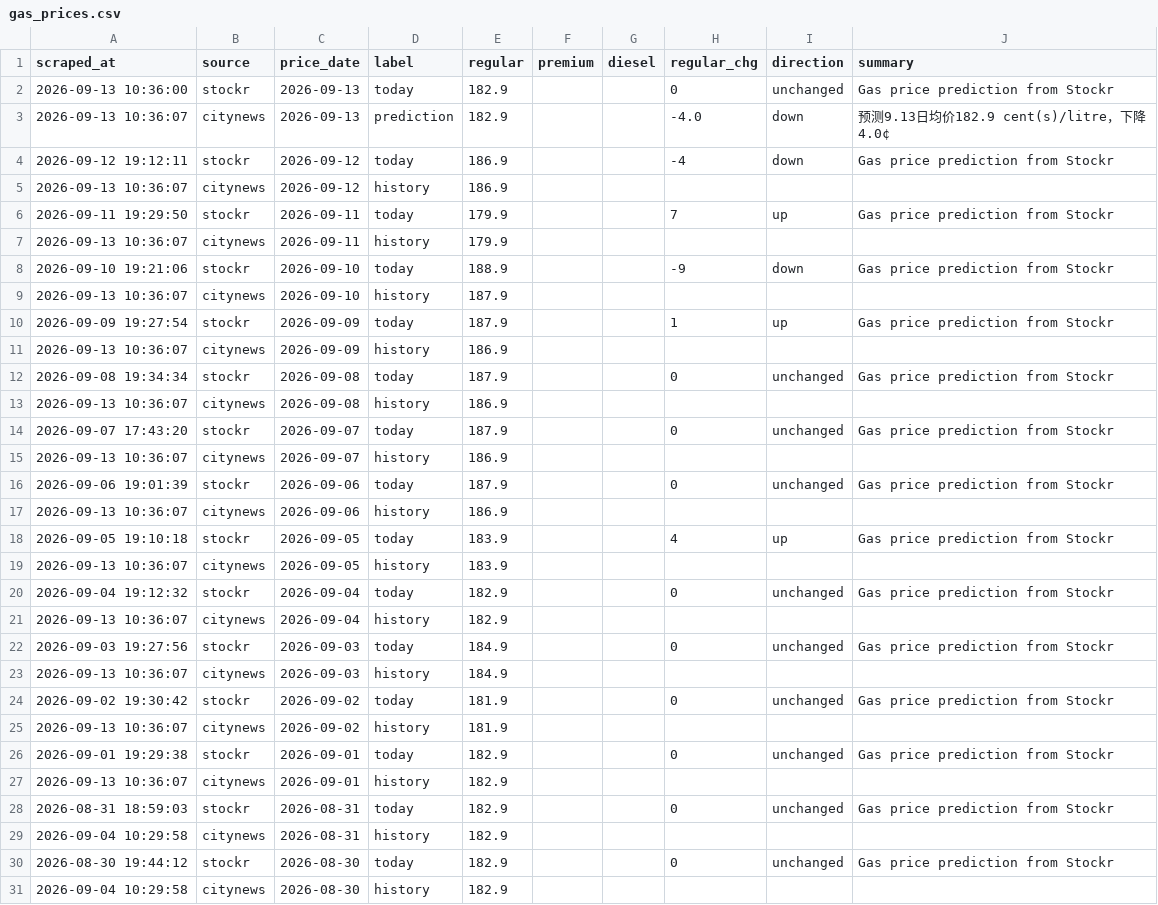
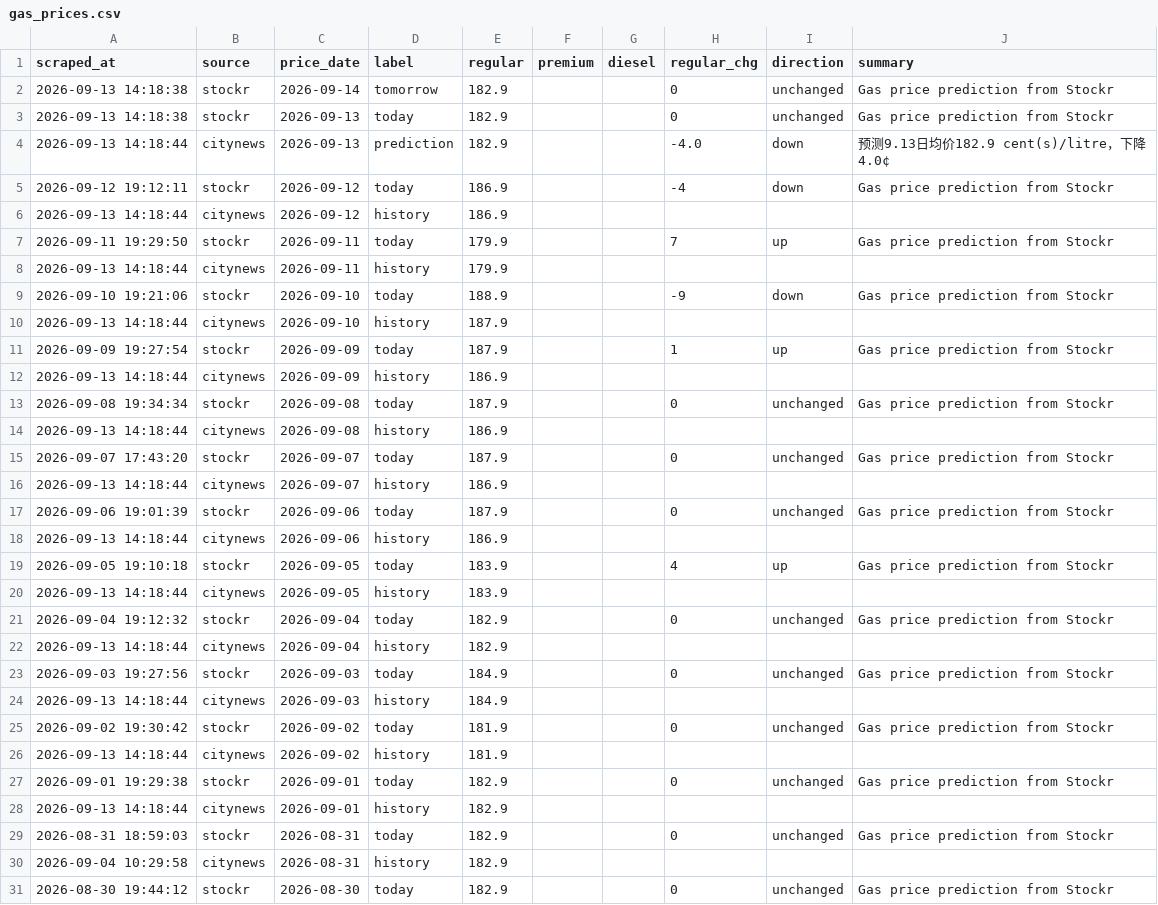
Before and after one commit to alecaloha/gaswise, a CSV file: gas_prices.csv, drawn as a sheet; only a part is shown; the shorter side is filled out with more unchanged rows.

```diff
--- a/gas_prices.csv
+++ b/gas_prices.csv
@@ -1,28 +1,29 @@
 scraped_at,source,price_date,label,regular,premium,diesel,regular_chg,direction,summary
-2026-09-13 10:36:00,stockr,2026-09-13,today,182.9,,,0,unchanged,Gas price prediction from Stockr
-2026-09-13 10:36:07,citynews,2026-09-13,prediction,182.9,,,-4.0,down,预测9.13日均价182.9 cent(s)/litre，下降4.0¢
+2026-09-13 14:18:38,stockr,2026-09-14,tomorrow,182.9,,,0,unchanged,Gas price prediction from Stockr
+2026-09-13 14:18:38,stockr,2026-09-13,today,182.9,,,0,unchanged,Gas price prediction from Stockr
+2026-09-13 14:18:44,citynews,2026-09-13,prediction,182.9,,,-4.0,down,预测9.13日均价182.9 cent(s)/litre，下降4.0¢
 2026-09-12 19:12:11,stockr,2026-09-12,today,186.9,,,-4,down,Gas price prediction from Stockr
-2026-09-13 10:36:07,citynews,2026-09-12,history,186.9,,,,,
+2026-09-13 14:18:44,citynews,2026-09-12,history,186.9,,,,,
 2026-09-11 19:29:50,stockr,2026-09-11,today,179.9,,,7,up,Gas price prediction from Stockr
-2026-09-13 10:36:07,citynews,2026-09-11,history,179.9,,,,,
+2026-09-13 14:18:44,citynews,2026-09-11,history,179.9,,,,,
 2026-09-10 19:21:06,stockr,2026-09-10,today,188.9,,,-9,down,Gas price prediction from Stockr
-2026-09-13 10:36:07,citynews,2026-09-10,history,187.9,,,,,
+2026-09-13 14:18:44,citynews,2026-09-10,history,187.9,,,,,
 2026-09-09 19:27:54,stockr,2026-09-09,today,187.9,,,1,up,Gas price prediction from Stockr
-2026-09-13 10:36:07,citynews,2026-09-09,history,186.9,,,,,
+2026-09-13 14:18:44,citynews,2026-09-09,history,186.9,,,,,
 2026-09-08 19:34:34,stockr,2026-09-08,today,187.9,,,0,unchanged,Gas price prediction from Stockr
-2026-09-13 10:36:07,citynews,2026-09-08,history,186.9,,,,,
+2026-09-13 14:18:44,citynews,2026-09-08,history,186.9,,,,,
 2026-09-07 17:43:20,stockr,2026-09-07,today,187.9,,,0,unchanged,Gas price prediction from Stockr
-2026-09-13 10:36:07,citynews,2026-09-07,history,186.9,,,,,
+2026-09-13 14:18:44,citynews,2026-09-07,history,186.9,,,,,
 2026-09-06 19:01:39,stockr,2026-09-06,today,187.9,,,0,unchanged,Gas price prediction from Stockr
-2026-09-13 10:36:07,citynews,2026-09-06,history,186.9,,,,,
+2026-09-13 14:18:44,citynews,2026-09-06,history,186.9,,,,,
 2026-09-05 19:10:18,stockr,2026-09-05,today,183.9,,,4,up,Gas price prediction from Stockr
-2026-09-13 10:36:07,citynews,2026-09-05,history,183.9,,,,,
+2026-09-13 14:18:44,citynews,2026-09-05,history,183.9,,,,,
 2026-09-04 19:12:32,stockr,2026-09-04,today,182.9,,,0,unchanged,Gas price prediction from Stockr
-2026-09-13 10:36:07,citynews,2026-09-04,history,182.9,,,,,
+2026-09-13 14:18:44,citynews,2026-09-04,history,182.9,,,,,
 2026-09-03 19:27:56,stockr,2026-09-03,today,184.9,,,0,unchanged,Gas price prediction from Stockr
-2026-09-13 10:36:07,citynews,2026-09-03,history,184.9,,,,,
+2026-09-13 14:18:44,citynews,2026-09-03,history,184.9,,,,,
 2026-09-02 19:30:42,stockr,2026-09-02,today,181.9,,,0,unchanged,Gas price prediction from Stockr
-2026-09-13 10:36:07,citynews,2026-09-02,history,181.9,,,,,
+2026-09-13 14:18:44,citynews,2026-09-02,history,181.9,,,,,
 2026-09-01 19:29:38,stockr,2026-09-01,today,182.9,,,0,unchanged,Gas price prediction from Stockr
-2026-09-13 10:36:07,citynews,2026-09-01,history,182.9,,,,,
+2026-09-13 14:18:44,citynews,2026-09-01,history,182.9,,,,,
 2026-08-31 18:59:03,stockr,2026-08-31,today,182.9,,,0,unchanged,Gas price prediction from Stockr
```
Also changed, not shown: 1 other file.
